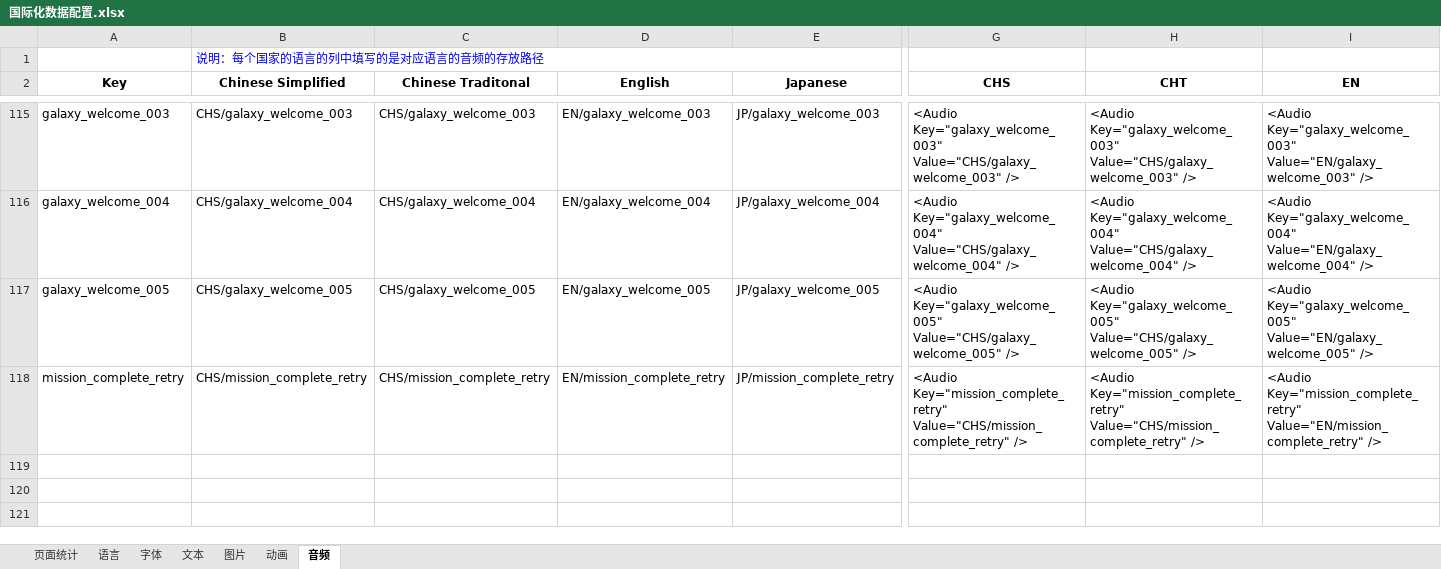
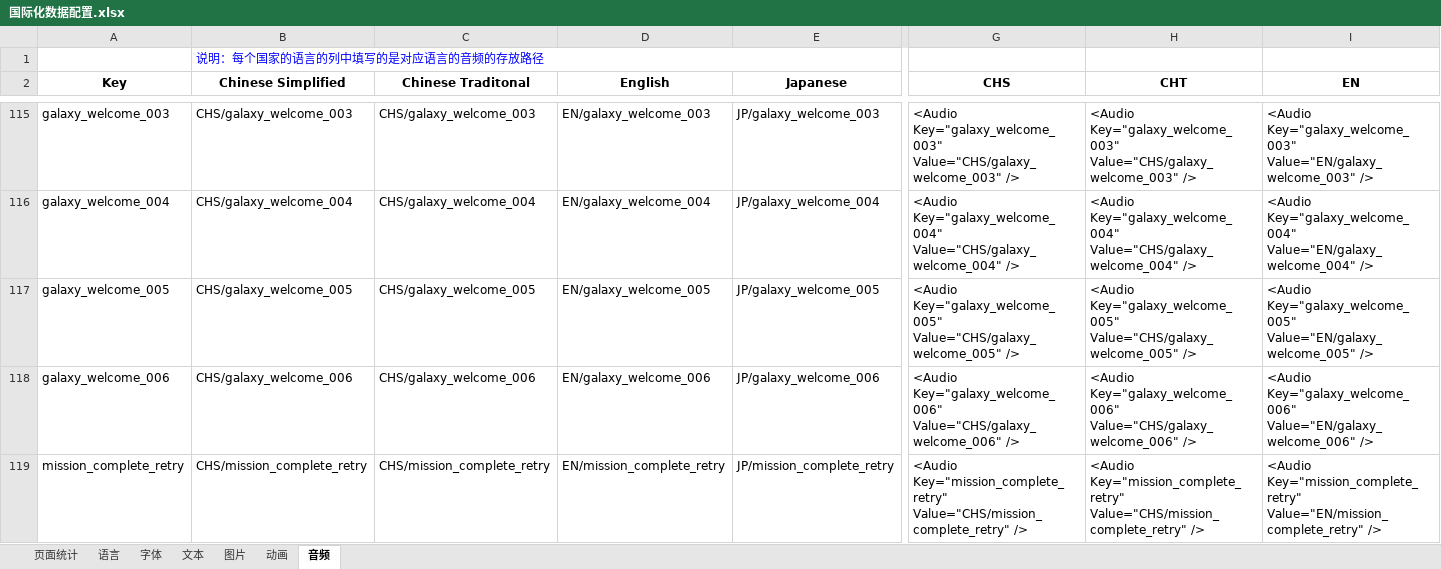
Before and after one commit to EarlyAnt/HankConfig, an Excel workbook: 国际化数据配置.xlsx, sheet 音频, drawn as a sheet; only a part is shown, gaps mark what is left out; values as stored, in another font and other column widths than the file's, no borders; conditional formats not drawn; rows hold the shown columns only; the diff names each change by its address in the sheet, - before the commit and + after, or states it on an @@ line.

```diff
--- a/国际化数据配置.xlsx (sheet 音频)
+++ b/国际化数据配置.xlsx (sheet 音频)
+row 118: galaxy_welcome_006 | CHS/galaxy_welcome_006 | CHS/galaxy_welcome_006 | EN/galaxy_welcome_006 | JP/galaxy_welcome_006 | <Audio Key="galaxy_welcome_006" Value="CHS/galaxy_welcome_006" /> | <Audio Key="galaxy_welcome_006" Value="CHS/galaxy_welcome_006" /> | <Audio Key="galaxy_welcome_006" Value="EN/galaxy_welcome_006" />
```
Also changed, not shown: 2 other files.
